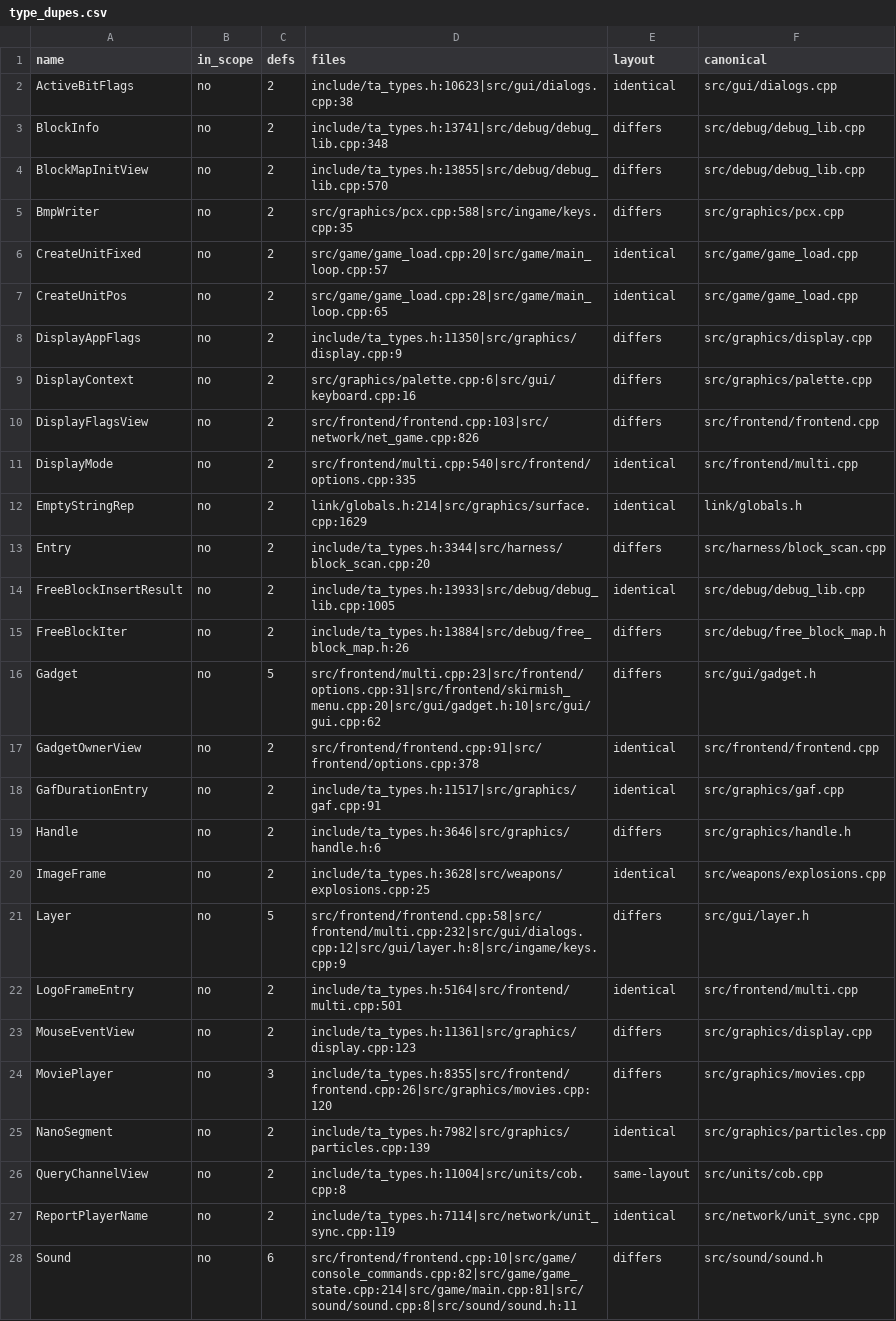
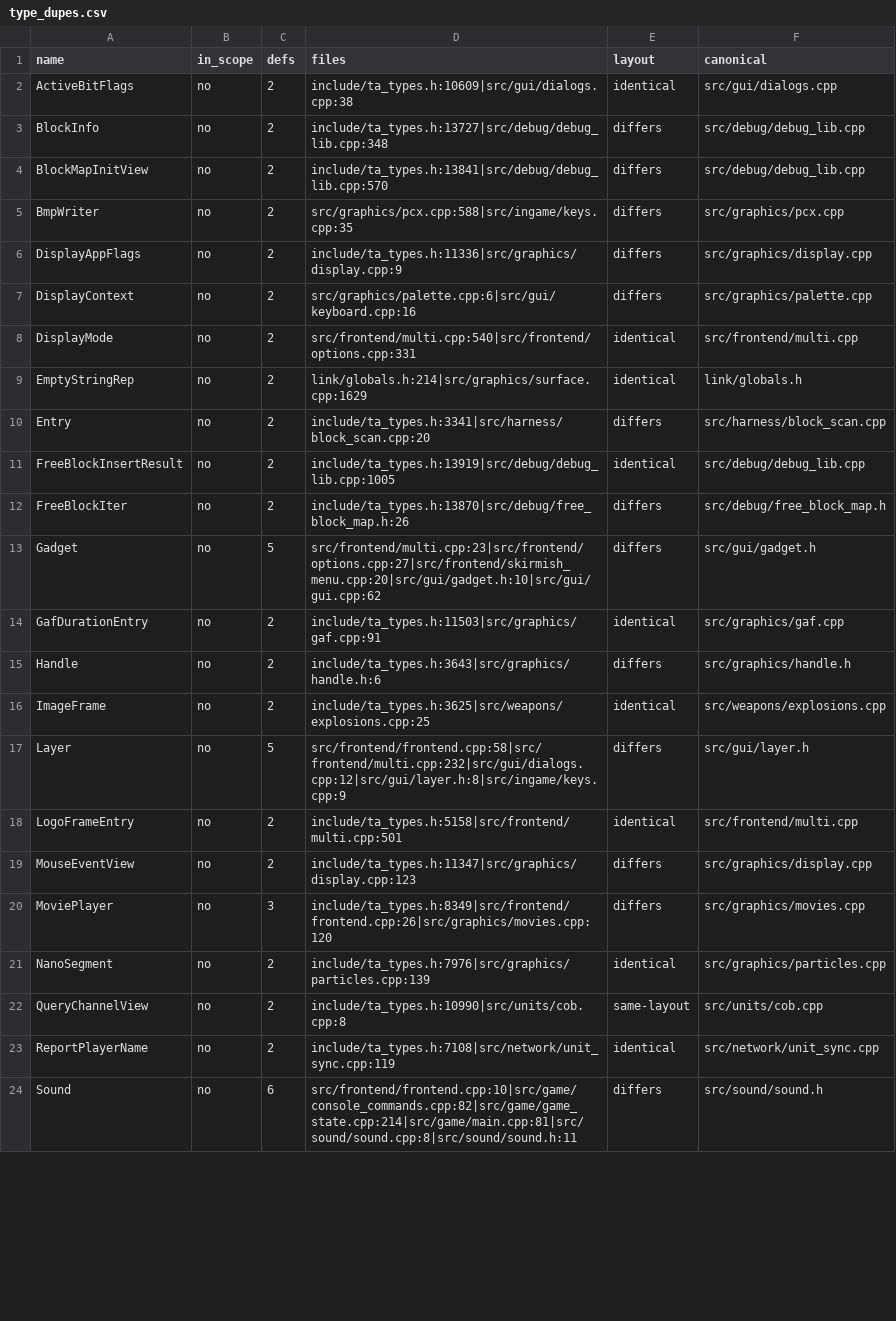
Before and after one commit to ozgb/byte-tactics-moddable, a CSV file: data/type_dupes.csv, drawn as a sheet; only a part is shown; the diff covers the shown part only.

```diff
--- a/data/type_dupes.csv
+++ b/data/type_dupes.csv
@@ -1,28 +1,24 @@
 name,in_scope,defs,files,layout,canonical
-ActiveBitFlags,no,2,include/ta_types.h:10623|src/gui/dialogs.cpp:38,identical,src/gui/dialogs.cpp
-BlockInfo,no,2,include/ta_types.h:13741|src/debug/debug_lib.cpp:348,differs,src/debug/debug_lib.cpp
-BlockMapInitView,no,2,include/ta_types.h:13855|src/debug/debug_lib.cpp:570,differs,src/debug/debug_lib.cpp
+ActiveBitFlags,no,2,include/ta_types.h:10609|src/gui/dialogs.cpp:38,identical,src/gui/dialogs.cpp
+BlockInfo,no,2,include/ta_types.h:13727|src/debug/debug_lib.cpp:348,differs,src/debug/debug_lib.cpp
+BlockMapInitView,no,2,include/ta_types.h:13841|src/debug/debug_lib.cpp:570,differs,src/debug/debug_lib.cpp
 BmpWriter,no,2,src/graphics/pcx.cpp:588|src/ingame/keys.cpp:35,differs,src/graphics/pcx.cpp
-CreateUnitFixed,no,2,src/game/game_load.cpp:20|src/game/main_loop.cpp:57,identical,src/game/game_load.cpp
-CreateUnitPos,no,2,src/game/game_load.cpp:28|src/game/main_loop.cpp:65,identical,src/game/game_load.cpp
-DisplayAppFlags,no,2,include/ta_types.h:11350|src/graphics/display.cpp:9,differs,src/graphics/display.cpp
+DisplayAppFlags,no,2,include/ta_types.h:11336|src/graphics/display.cpp:9,differs,src/graphics/display.cpp
 DisplayContext,no,2,src/graphics/palette.cpp:6|src/gui/keyboard.cpp:16,differs,src/graphics/palette.cpp
-DisplayFlagsView,no,2,src/frontend/frontend.cpp:103|src/network/net_game.cpp:826,differs,src/frontend/frontend.cpp
-DisplayMode,no,2,src/frontend/multi.cpp:540|src/frontend/options.cpp:335,identical,src/frontend/multi.cpp
+DisplayMode,no,2,src/frontend/multi.cpp:540|src/frontend/options.cpp:331,identical,src/frontend/multi.cpp
 EmptyStringRep,no,2,link/globals.h:214|src/graphics/surface.cpp:1629,identical,link/globals.h
-Entry,no,2,include/ta_types.h:3344|src/harness/block_scan.cpp:20,differs,src/harness/block_scan.cpp
-FreeBlockInsertResult,no,2,include/ta_types.h:13933|src/debug/debug_lib.cpp:1005,identical,src/debug/debug_lib.cpp
-FreeBlockIter,no,2,include/ta_types.h:13884|src/debug/free_block_map.h:26,differs,src/debug/free_block_map.h
-Gadget,no,5,src/frontend/multi.cpp:23|src/frontend/options.cpp:31|src/frontend/skirmish_menu.cpp:20|src/gui/gadget.h:10|src/gui/gui.cpp:62,differs,src/gui/gadget.h
-GadgetOwnerView,no,2,src/frontend/frontend.cpp:91|src/frontend/options.cpp:378,identical,src/frontend/frontend.cpp
-GafDurationEntry,no,2,include/ta_types.h:11517|src/graphics/gaf.cpp:91,identical,src/graphics/gaf.cpp
-Handle,no,2,include/ta_types.h:3646|src/graphics/handle.h:6,differs,src/graphics/handle.h
-ImageFrame,no,2,include/ta_types.h:3628|src/weapons/explosions.cpp:25,identical,src/weapons/explosions.cpp
+Entry,no,2,include/ta_types.h:3341|src/harness/block_scan.cpp:20,differs,src/harness/block_scan.cpp
+FreeBlockInsertResult,no,2,include/ta_types.h:13919|src/debug/debug_lib.cpp:1005,identical,src/debug/debug_lib.cpp
+FreeBlockIter,no,2,include/ta_types.h:13870|src/debug/free_block_map.h:26,differs,src/debug/free_block_map.h
+Gadget,no,5,src/frontend/multi.cpp:23|src/frontend/options.cpp:27|src/frontend/skirmish_menu.cpp:20|src/gui/gadget.h:10|src/gui/gui.cpp:62,differs,src/gui/gadget.h
+GafDurationEntry,no,2,include/ta_types.h:11503|src/graphics/gaf.cpp:91,identical,src/graphics/gaf.cpp
+Handle,no,2,include/ta_types.h:3643|src/graphics/handle.h:6,differs,src/graphics/handle.h
+ImageFrame,no,2,include/ta_types.h:3625|src/weapons/explosions.cpp:25,identical,src/weapons/explosions.cpp
 Layer,no,5,src/frontend/frontend.cpp:58|src/frontend/multi.cpp:232|src/gui/dialogs.cpp:12|src/gui/layer.h:8|src/ingame/keys.cpp:9,differs,src/gui/layer.h
-LogoFrameEntry,no,2,include/ta_types.h:5164|src/frontend/multi.cpp:501,identical,src/frontend/multi.cpp
-MouseEventView,no,2,include/ta_types.h:11361|src/graphics/display.cpp:123,differs,src/graphics/display.cpp
-MoviePlayer,no,3,include/ta_types.h:8355|src/frontend/frontend.cpp:26|src/graphics/movies.cpp:120,differs,src/graphics/movies.cpp
-NanoSegment,no,2,include/ta_types.h:7982|src/graphics/particles.cpp:139,identical,src/graphics/particles.cpp
-QueryChannelView,no,2,include/ta_types.h:11004|src/units/cob.cpp:8,same-layout,src/units/cob.cpp
-ReportPlayerName,no,2,include/ta_types.h:7114|src/network/unit_sync.cpp:119,identical,src/network/unit_sync.cpp
+LogoFrameEntry,no,2,include/ta_types.h:5158|src/frontend/multi.cpp:501,identical,src/frontend/multi.cpp
+MouseEventView,no,2,include/ta_types.h:11347|src/graphics/display.cpp:123,differs,src/graphics/display.cpp
+MoviePlayer,no,3,include/ta_types.h:8349|src/frontend/frontend.cpp:26|src/graphics/movies.cpp:120,differs,src/graphics/movies.cpp
+NanoSegment,no,2,include/ta_types.h:7976|src/graphics/particles.cpp:139,identical,src/graphics/particles.cpp
+QueryChannelView,no,2,include/ta_types.h:10990|src/units/cob.cpp:8,same-layout,src/units/cob.cpp
+ReportPlayerName,no,2,include/ta_types.h:7108|src/network/unit_sync.cpp:119,identical,src/network/unit_sync.cpp
 Sound,no,6,src/frontend/frontend.cpp:10|src/game/console_commands.cpp:82|src/game/game_state.cpp:214|src/game/main.cpp:81|src/sound/sound.cpp:8|src/sound/sound.h:11,differs,src/sound/sound.h
```
Also changed, not shown: 6 edited cells elsewhere in this file, data/hazards.csv, data/headers_left_out.csv, 3 other files.
